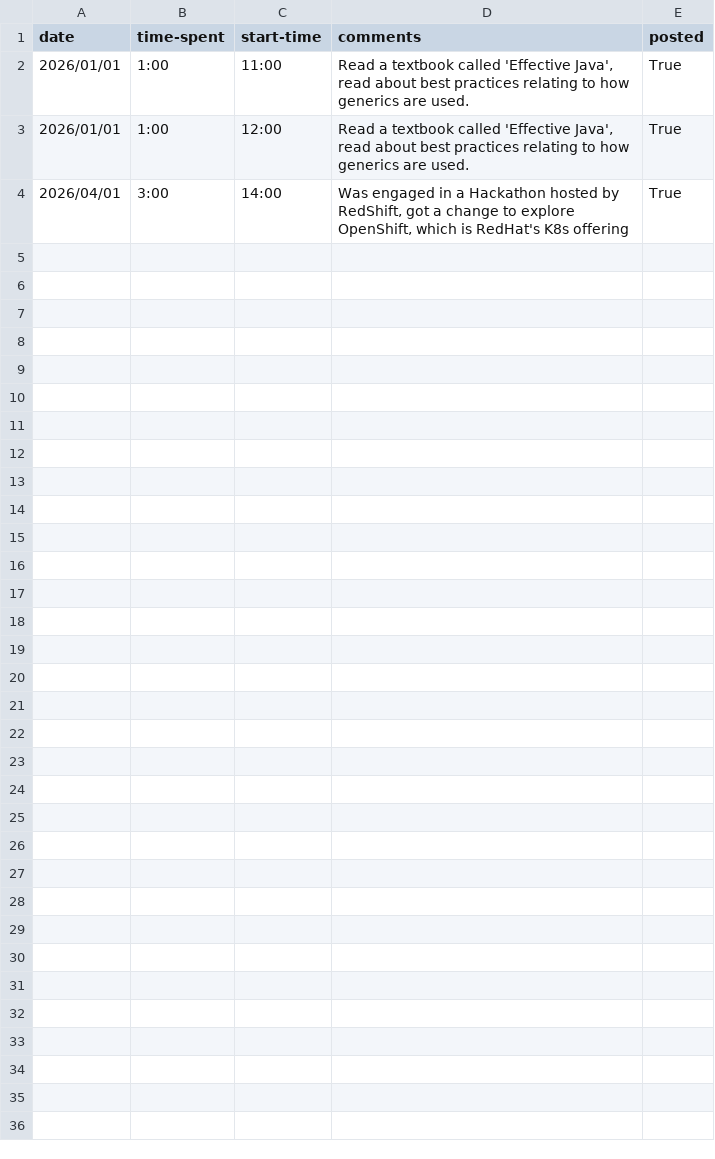
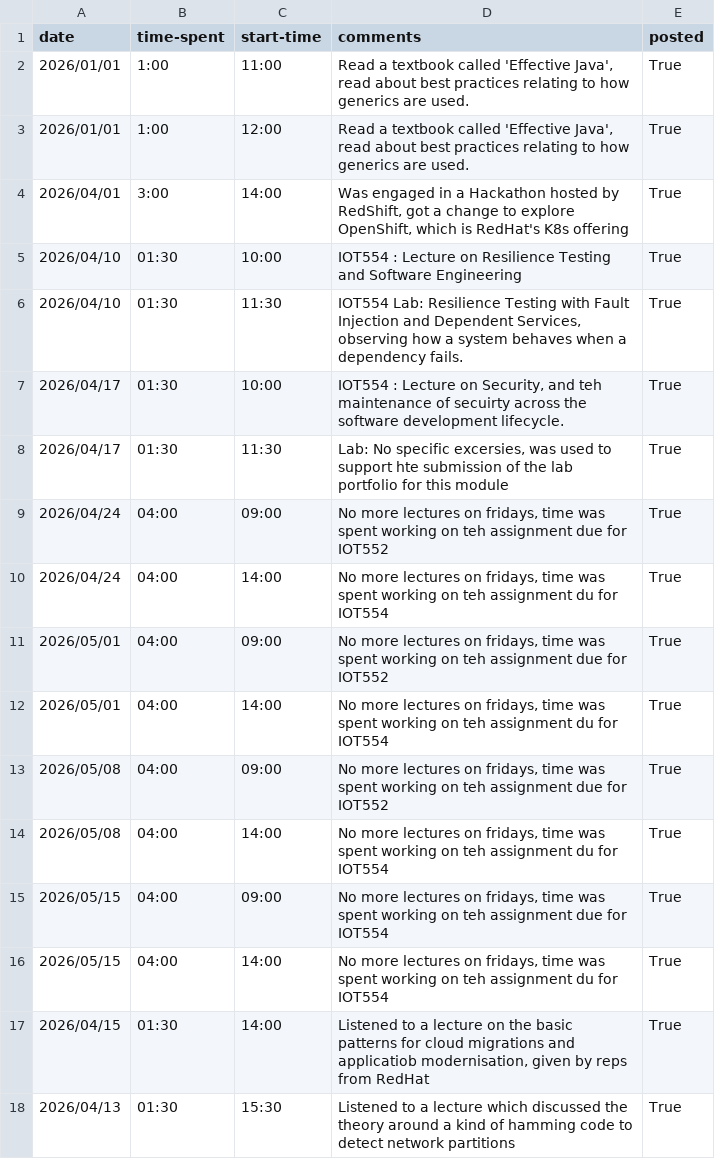
Before and after one commit to grep-hammerspace/otj-puncher, a CSV file: otjs.csv, drawn as a sheet; the diff names each change by its address in the sheet, - before the commit and + after, or states it on an @@ line.

Commit message:
commit otjs

```diff
--- a/otjs.csv
+++ b/otjs.csv
+row 5: 2026/04/10 | 01:30 | 10:00 | IOT554 : Lecture on Resilience Testing and Software Engineering | True
+row 6: 2026/04/10 | 01:30 | 11:30 | IOT554 Lab: Resilience Testing with Fault Injection and Dependent Services, observing how a system behaves when a dependency fails. | True
+row 7: 2026/04/17 | 01:30 | 10:00 | IOT554 : Lecture on Security, and teh maintenance of secuirty across the software development lifecycle. | True
+row 8: 2026/04/17 | 01:30 | 11:30 | Lab: No specific excersies, was used to support hte submission of the lab portfolio for this module | True
+row 9: 2026/04/24 | 04:00 | 09:00 | No more lectures on fridays, time was spent working on teh assignment due for IOT552 | True
+row 10: 2026/04/24 | 04:00 | 14:00 | No more lectures on fridays, time was spent working on teh assignment du for IOT554 | True
+row 11: 2026/05/01 | 04:00 | 09:00 | No more lectures on fridays, time was spent working on teh assignment due for IOT552 | True
+row 12: 2026/05/01 | 04:00 | 14:00 | No more lectures on fridays, time was spent working on teh assignment du for IOT554 | True
+row 13: 2026/05/08 | 04:00 | 09:00 | No more lectures on fridays, time was spent working on teh assignment due for IOT552 | True
+row 14: 2026/05/08 | 04:00 | 14:00 | No more lectures on fridays, time was spent working on teh assignment du for IOT554 | True
+row 15: 2026/05/15 | 04:00 | 09:00 | No more lectures on fridays, time was spent working on teh assignment due for IOT554 | True
+row 16: 2026/05/15 | 04:00 | 14:00 | No more lectures on fridays, time was spent working on teh assignment du for IOT554 | True
+row 17: 2026/04/15 | 01:30 | 14:00 | Listened to a lecture on the basic patterns for cloud migrations and applicatiob modernisation, given by reps from RedHat | True
+row 18: 2026/04/13 | 01:30 | 15:30 | Listened to a lecture which discussed the theory around a kind of hamming code to detect network partitions | True
```
